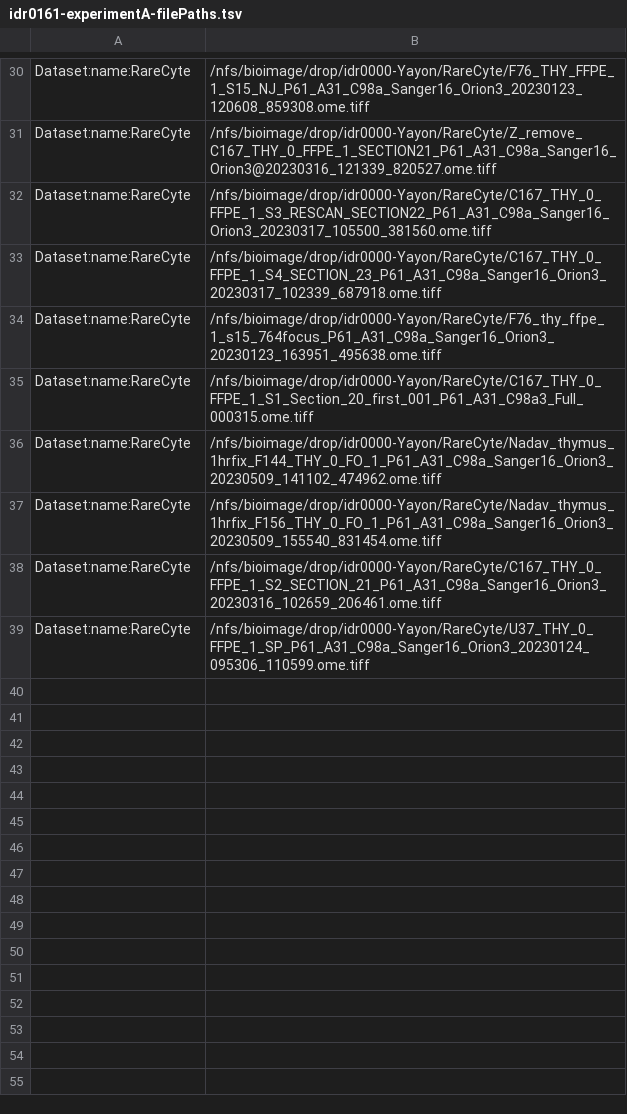
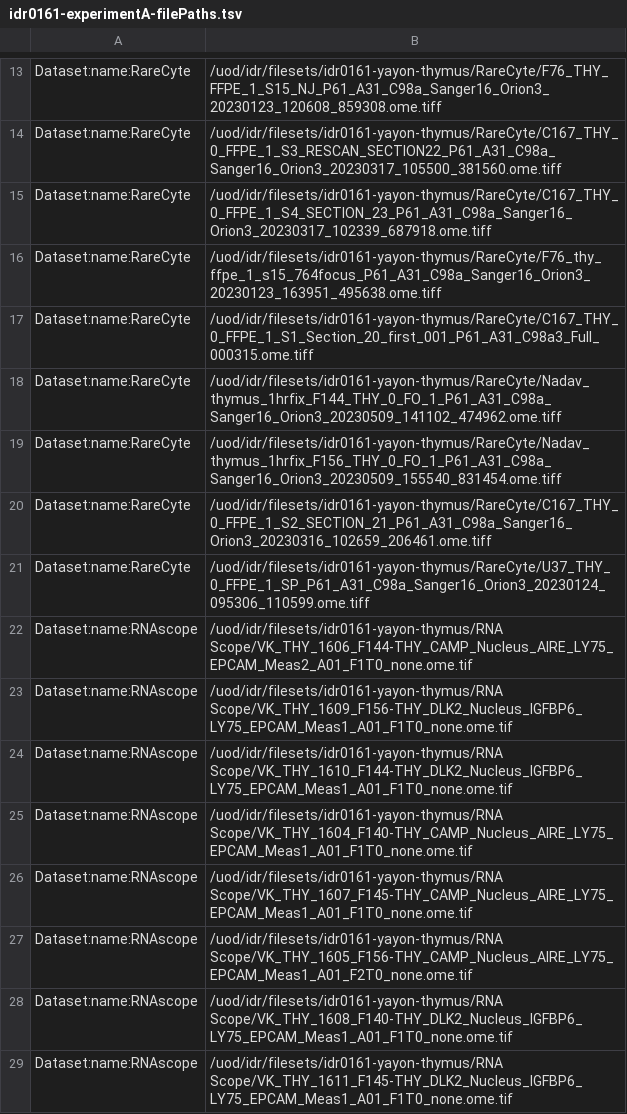
Before and after one commit to IDR/idr0161-yayon-thymus, a TSV file: experimentA/idr0161-experimentA-filePaths.tsv, drawn as a sheet; only a part is shown, gaps mark what is left out; removed rows and columns are numbered as before the commit, all else as after; the diff covers the shown part only; the diff names each change by its address in the sheet, - before the commit and + after, or states it on an @@ line.

```diff
--- a/experimentA/idr0161-experimentA-filePaths.tsv
+++ b/experimentA/idr0161-experimentA-filePaths.tsv
-B13: /nfs/bioimage/drop/idr0000-Yayon/RareCyte/F76_THY_FFPE_1_S15_NJ_P61_A31_C98a_Sanger16_Orion3_20230123_120608_859308.ome.tiff
+B13: /uod/idr/filesets/idr0161-yayon-thymus/RareCyte/F76_THY_FFPE_1_S15_NJ_P61_A31_C98a_Sanger16_Orion3_20230123_120608_859308.ome.tiff
-row 31: Dataset:name:RareCyte | /nfs/bioimage/drop/idr0000-Yayon/RareCyte/Z_remove_C167_THY_0_FFPE_1_SECTION21_P61_A31_C98a_Sanger16_Orion3@20230316_121339_820527.ome.tiff
-B14: /nfs/bioimage/drop/idr0000-Yayon/RareCyte/C167_THY_0_FFPE_1_S3_RESCAN_SECTION22_P61_A31_C98a_Sanger16_Orion3_20230317_105500_381560.ome.tiff
+B14: /uod/idr/filesets/idr0161-yayon-thymus/RareCyte/C167_THY_0_FFPE_1_S3_RESCAN_SECTION22_P61_A31_C98a_Sanger16_Orion3_20230317_105500_381560.ome.tiff
-B15: /nfs/bioimage/drop/idr0000-Yayon/RareCyte/C167_THY_0_FFPE_1_S4_SECTION_23_P61_A31_C98a_Sanger16_Orion3_20230317_102339_687918.ome.tiff
+B15: /uod/idr/filesets/idr0161-yayon-thymus/RareCyte/C167_THY_0_FFPE_1_S4_SECTION_23_P61_A31_C98a_Sanger16_Orion3_20230317_102339_687918.ome.tiff
-B16: /nfs/bioimage/drop/idr0000-Yayon/RareCyte/F76_thy_ffpe_1_s15_764focus_P61_A31_C98a_Sanger16_Orion3_20230123_163951_495638.ome.tiff
+B16: /uod/idr/filesets/idr0161-yayon-thymus/RareCyte/F76_thy_ffpe_1_s15_764focus_P61_A31_C98a_Sanger16_Orion3_20230123_163951_495638.ome.tiff
-B17: /nfs/bioimage/drop/idr0000-Yayon/RareCyte/C167_THY_0_FFPE_1_S1_Section_20_first_001_P61_A31_C98a3_Full_000315.ome.tiff
+B17: /uod/idr/filesets/idr0161-yayon-thymus/RareCyte/C167_THY_0_FFPE_1_S1_Section_20_first_001_P61_A31_C98a3_Full_000315.ome.tiff
-B18: /nfs/bioimage/drop/idr0000-Yayon/RareCyte/Nadav_thymus_1hrfix_F144_THY_0_FO_1_P61_A31_C98a_Sanger16_Orion3_20230509_141102_474962.ome.tiff
+B18: /uod/idr/filesets/idr0161-yayon-thymus/RareCyte/Nadav_thymus_1hrfix_F144_THY_0_FO_1_P61_A31_C98a_Sanger16_Orion3_20230509_141102_474962.ome.tiff
-B19: /nfs/bioimage/drop/idr0000-Yayon/RareCyte/Nadav_thymus_1hrfix_F156_THY_0_FO_1_P61_A31_C98a_Sanger16_Orion3_20230509_155540_831454.ome.tiff
+B19: /uod/idr/filesets/idr0161-yayon-thymus/RareCyte/Nadav_thymus_1hrfix_F156_THY_0_FO_1_P61_A31_C98a_Sanger16_Orion3_20230509_155540_831454.ome.tiff
-B20: /nfs/bioimage/drop/idr0000-Yayon/RareCyte/C167_THY_0_FFPE_1_S2_SECTION_21_P61_A31_C98a_Sanger16_Orion3_20230316_102659_206461.ome.tiff
+B20: /uod/idr/filesets/idr0161-yayon-thymus/RareCyte/C167_THY_0_FFPE_1_S2_SECTION_21_P61_A31_C98a_Sanger16_Orion3_20230316_102659_206461.ome.tiff
-B21: /nfs/bioimage/drop/idr0000-Yayon/RareCyte/U37_THY_0_FFPE_1_SP_P61_A31_C98a_Sanger16_Orion3_20230124_095306_110599.ome.tiff
+B21: /uod/idr/filesets/idr0161-yayon-thymus/RareCyte/U37_THY_0_FFPE_1_SP_P61_A31_C98a_Sanger16_Orion3_20230124_095306_110599.ome.tiff
+row 22: Dataset:name:RNAscope | /uod/idr/filesets/idr0161-yayon-thymus/RNA Scope/VK_THY_1606_F144-THY_CAMP_Nucleus_AIRE_LY75_EPCAM_Meas2_A01_F1T0_none.ome.tif
+row 23: Dataset:name:RNAscope | /uod/idr/filesets/idr0161-yayon-thymus/RNA Scope/VK_THY_1609_F156-THY_DLK2_Nucleus_IGFBP6_LY75_EPCAM_Meas1_A01_F1T0_none.ome.tif
+row 24: Dataset:name:RNAscope | /uod/idr/filesets/idr0161-yayon-thymus/RNA Scope/VK_THY_1610_F144-THY_DLK2_Nucleus_IGFBP6_LY75_EPCAM_Meas1_A01_F1T0_none.ome.tif
+row 25: Dataset:name:RNAscope | /uod/idr/filesets/idr0161-yayon-thymus/RNA Scope/VK_THY_1604_F140-THY_CAMP_Nucleus_AIRE_LY75_EPCAM_Meas1_A01_F1T0_none.ome.tif
+row 26: Dataset:name:RNAscope | /uod/idr/filesets/idr0161-yayon-thymus/RNA Scope/VK_THY_1607_F145-THY_CAMP_Nucleus_AIRE_LY75_EPCAM_Meas1_A01_F1T0_none.ome.tif
+row 27: Dataset:name:RNAscope | /uod/idr/filesets/idr0161-yayon-thymus/RNA Scope/VK_THY_1605_F156-THY_CAMP_Nucleus_AIRE_LY75_EPCAM_Meas1_A01_F2T0_none.ome.tif
+row 28: Dataset:name:RNAscope | /uod/idr/filesets/idr0161-yayon-thymus/RNA Scope/VK_THY_1608_F140-THY_DLK2_Nucleus_IGFBP6_LY75_EPCAM_Meas1_A01_F1T0_none.ome.tif
+row 29: Dataset:name:RNAscope | /uod/idr/filesets/idr0161-yayon-thymus/RNA Scope/VK_THY_1611_F145-THY_DLK2_Nucleus_IGFBP6_LY75_EPCAM_Meas1_A01_F1T0_none.ome.tif
```
Also changed, not shown: 17 removed rows and 12 edited cells elsewhere in this file.
